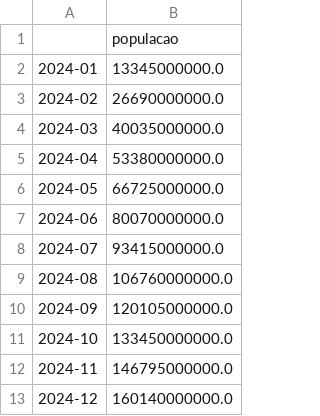
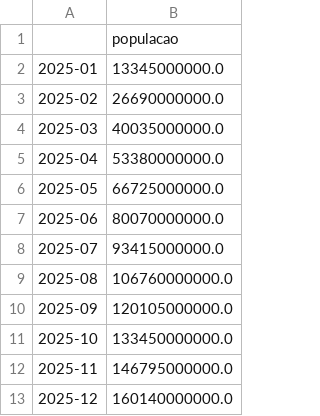
Before and after one commit to felipequentino/app-live-data, a CSV file: frontend/public/data/data_predicted/predict_gastos_saude.csv, drawn as a sheet.

Commit message:
Update predict_gastos_saude.csv

```diff
--- a/frontend/public/data/data_predicted/predict_gastos_saude.csv
+++ b/frontend/public/data/data_predicted/predict_gastos_saude.csv
@@ -1,13 +1,13 @@
 ,populacao
-2024-01,13345000000.0
-2024-02,26690000000.0
-2024-03,40035000000.0
-2024-04,53380000000.0
-2024-05,66725000000.0
-2024-06,80070000000.0
-2024-07,93415000000.0
-2024-08,106760000000.0
-2024-09,120105000000.0
-2024-10,133450000000.0
-2024-11,146795000000.0
-2024-12,160140000000.0
+2025-01,13345000000.0
+2025-02,26690000000.0
+2025-03,40035000000.0
+2025-04,53380000000.0
+2025-05,66725000000.0
+2025-06,80070000000.0
+2025-07,93415000000.0
+2025-08,106760000000.0
+2025-09,120105000000.0
+2025-10,133450000000.0
+2025-11,146795000000.0
+2025-12,160140000000.0
```
